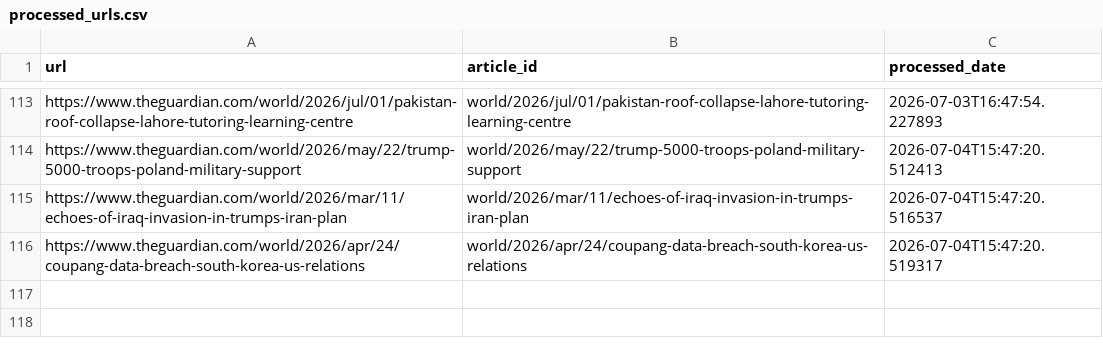
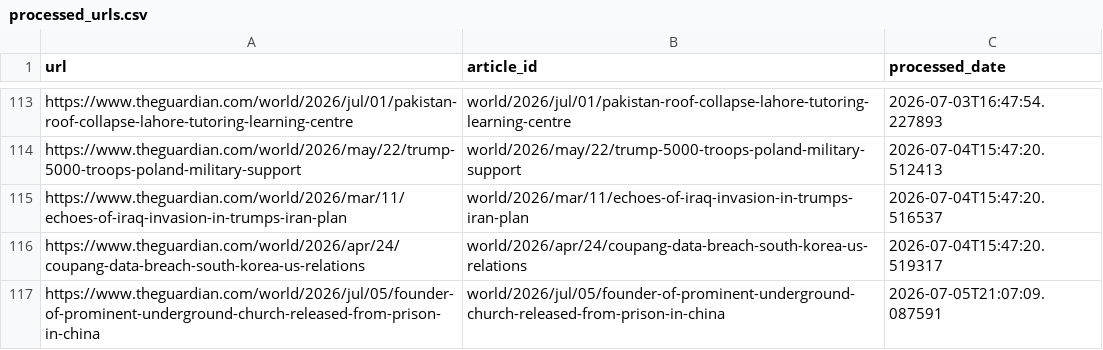
Before and after one commit to jimkaj/ach-geopolitical-forecasting-agent, a CSV file: data/processed_urls.csv, drawn as a sheet; only a part is shown, gaps mark what is left out.

```diff
--- a/data/processed_urls.csv
+++ b/data/processed_urls.csv
@@ -116 +116,2 @@ https://www.theguardian.com/world/2026/mar/11/echoes-of-iraq-invasion-in-trumps-
 https://www.theguardian.com/world/2026/apr/24/coupang-data-breach-south-korea-us-relations,world/2026/apr/24/coupang-data-breach-south-korea-us-relations,2026-07-04T15:47:20.519317
+https://www.theguardian.com/world/2026/jul/05/founder-of-prominent-underground-church-released-from-prison-in-china,world/2026/jul/05/founder-of-prominent-underground-church-released-from-prison-in-china,2026-07-05T21:07:09.087591
```
Also changed, not shown: 23 other files.
